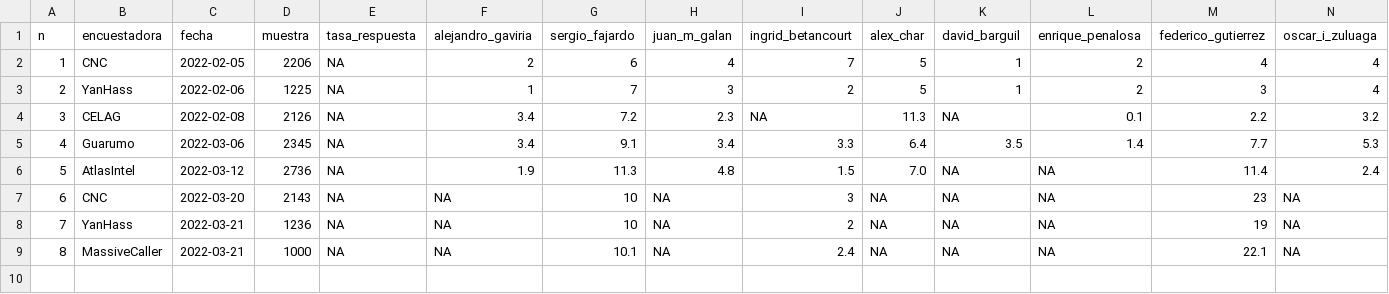
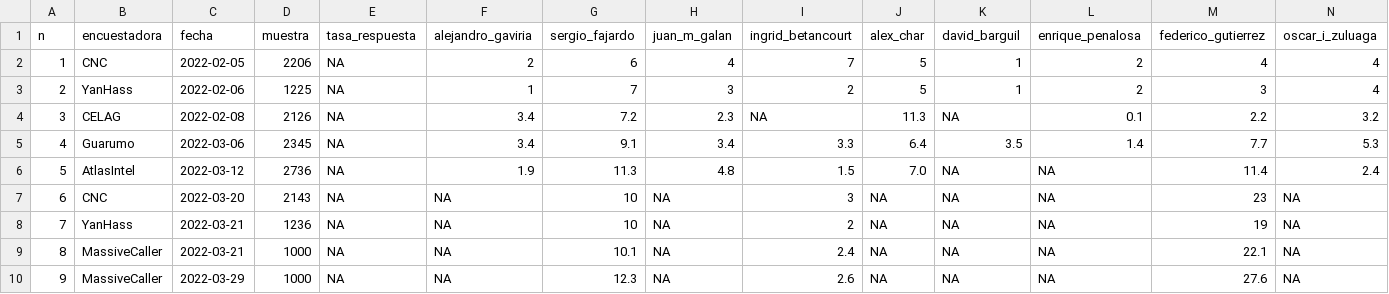
Before and after one commit to nelsonamayad/Elecciones-presidenciales-2022, a CSV file: Encuestas 2022/encuestas_2022.csv, drawn as a sheet; only a part is shown; rows hold the shown columns only; the diff names each change by its address in the sheet, - before the commit and + after, or states it on an @@ line.

Commit message:
Update encuestas_2022.csv

```diff
--- a/Encuestas 2022/encuestas_2022.csv
+++ b/Encuestas 2022/encuestas_2022.csv
+row 10: 9 | MassiveCaller | 2022-03-29 | 1000 | NA | NA | 12.3 | NA | 2.6 | NA | NA | NA | 27.6 | NA
```
